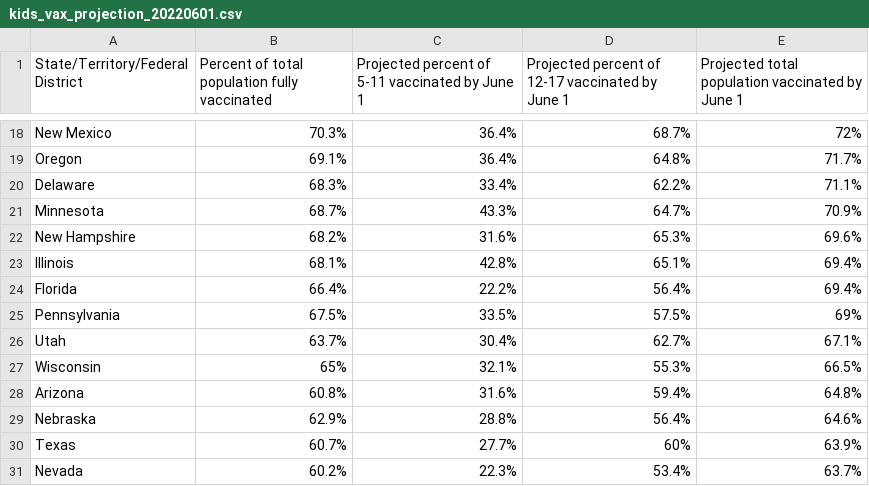
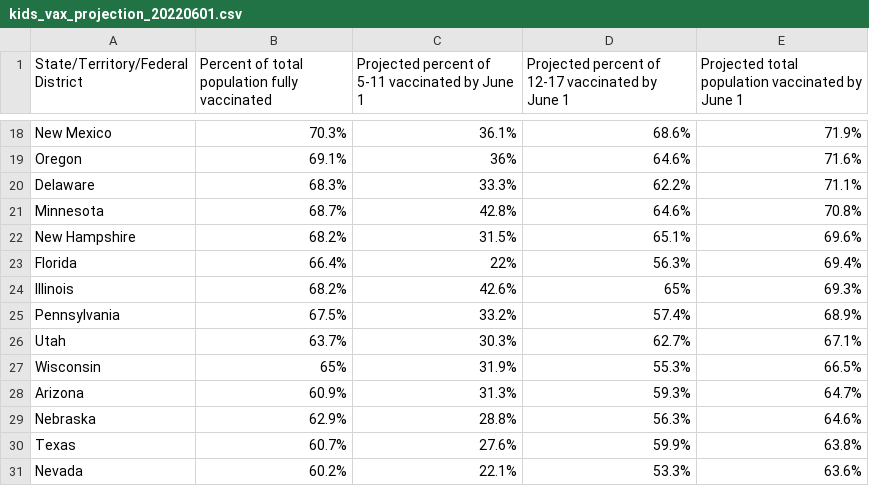
Before and after one commit to Dotdash-Data-Journalism/2022_VWH_kids_vax_projection_june_1, a CSV file: visualizations/kids_vax_projection_20220601.csv, drawn as a sheet; only a part is shown, gaps mark what is left out; removed rows and columns are numbered as before the commit, all else as after; the diff covers the shown part only; the diff names each change by its address in the sheet, - before the commit and + after, or states it on an @@ line.

```diff
--- a/visualizations/kids_vax_projection_20220601.csv
+++ b/visualizations/kids_vax_projection_20220601.csv
-C18: 36.4%
+C18: 36.1%
-D18: 68.7%
+D18: 68.6%
-E18: 72%
+E18: 71.9%
-C19: 36.4%
+C19: 36%
-D19: 64.8%
+D19: 64.6%
-E19: 71.7%
+E19: 71.6%
-C20: 33.4%
+C20: 33.3%
-C21: 43.3%
+C21: 42.8%
-D21: 64.7%
+D21: 64.6%
-E21: 70.9%
+E21: 70.8%
-C22: 31.6%
+C22: 31.5%
-D22: 65.3%
+D22: 65.1%
-row 23: Illinois | 68.1% | 42.8% | 65.1% | 69.4%
-C23: 22.2%
+C23: 22%
-D23: 56.4%
+D23: 56.3%
+row 24: Illinois | 68.2% | 42.6% | 65% | 69.3%
-C25: 33.5%
+C25: 33.2%
-D25: 57.5%
+D25: 57.4%
-E25: 69%
+E25: 68.9%
-C26: 30.4%
+C26: 30.3%
-C27: 32.1%
+C27: 31.9%
-B28: 60.8%
+B28: 60.9%
-C28: 31.6%
+C28: 31.3%
-D28: 59.4%
+D28: 59.3%
-E28: 64.8%
+E28: 64.7%
-D29: 56.4%
+D29: 56.3%
-C30: 27.7%
+C30: 27.6%
-D30: 60%
+D30: 59.9%
-E30: 63.9%
+E30: 63.8%
-C31: 22.3%
+C31: 22.1%
-D31: 53.4%
+D31: 53.3%
-E31: 63.7%
+E31: 63.6%
```
Also changed, not shown: 2 added rows, 2 removed rows and 58 edited cells elsewhere in this file.
